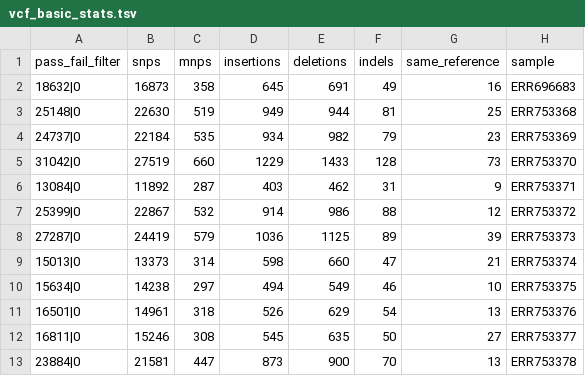
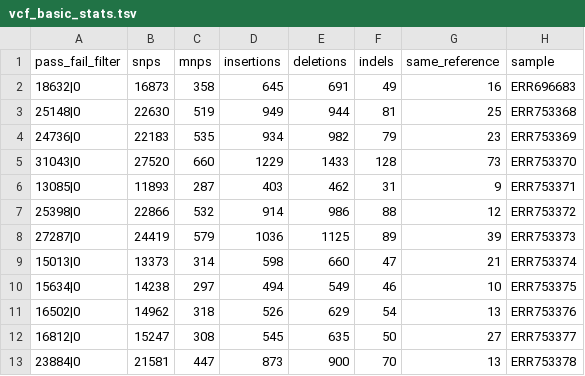
Before and after one commit to Juankkar/TFM, a TSV file: code/analysis/results_analysis/tables/vcf_basic_stats.tsv, drawn as a sheet; the diff names each change by its address in the sheet, - before the commit and + after, or states it on an @@ line.

```diff
--- a/code/analysis/results_analysis/tables/vcf_basic_stats.tsv
+++ b/code/analysis/results_analysis/tables/vcf_basic_stats.tsv
-A4 (pass_fail_filter): 24737|0
+A4 (pass_fail_filter): 24736|0
-B4 (snps): 22184
+B4 (snps): 22183
-A5 (pass_fail_filter): 31042|0
+A5 (pass_fail_filter): 31043|0
-B5 (snps): 27519
+B5 (snps): 27520
-A6 (pass_fail_filter): 13084|0
+A6 (pass_fail_filter): 13085|0
-B6 (snps): 11892
+B6 (snps): 11893
-A7 (pass_fail_filter): 25399|0
+A7 (pass_fail_filter): 25398|0
-B7 (snps): 22867
+B7 (snps): 22866
-A11 (pass_fail_filter): 16501|0
+A11 (pass_fail_filter): 16502|0
-B11 (snps): 14961
+B11 (snps): 14962
-A12 (pass_fail_filter): 16811|0
+A12 (pass_fail_filter): 16812|0
-B12 (snps): 15246
+B12 (snps): 15247
```
Also changed, not shown: code/analysis/results_analysis/tables/additional_vcf_stats.tsv, code/analysis/results_analysis/tables/fastp_analysis.tsv, 14 other files.
